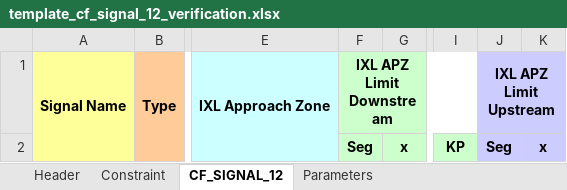
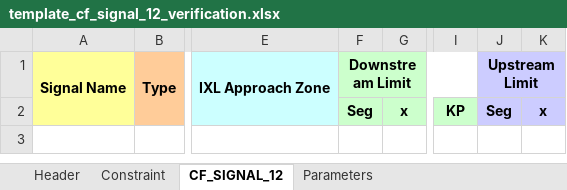
Before and after one commit to clementnader/cbtc_configuration_checking, an Excel workbook: prj/src/templates/template_cf_signal_12_verification.xlsx, sheet CF_SIGNAL_12, drawn as a sheet; only a part is shown, gaps mark what is left out; values as stored, in another font and other column widths than the file's, no borders; conditional formats not drawn; the diff names each change by its address in the sheet, - before the commit and + after, or states it on an @@ line.

```diff
--- a/prj/src/templates/template_cf_signal_12_verification.xlsx (sheet CF_SIGNAL_12)
+++ b/prj/src/templates/template_cf_signal_12_verification.xlsx (sheet CF_SIGNAL_12)
-F1: IXL APZ Limit Downstream
+F1: Downstream Limit
-J1: IXL APZ Limit Upstream
+J1: Upstream Limit
```
Also changed, not shown: prj/src/templates/template_r_zsm_3_verification.xlsx, 7 other files.
